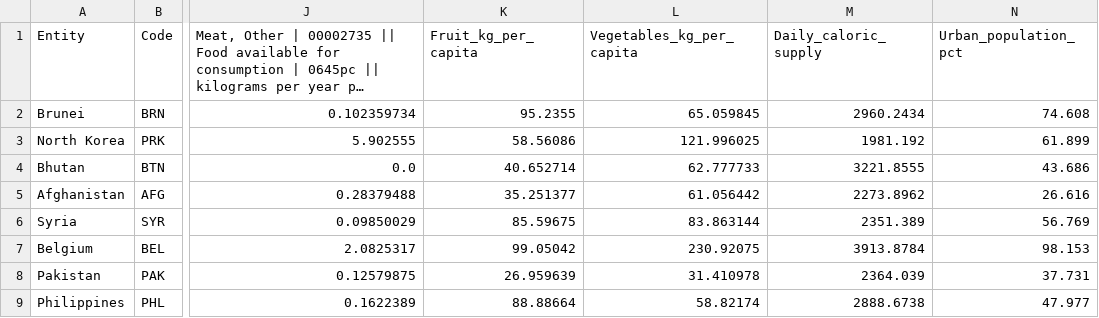
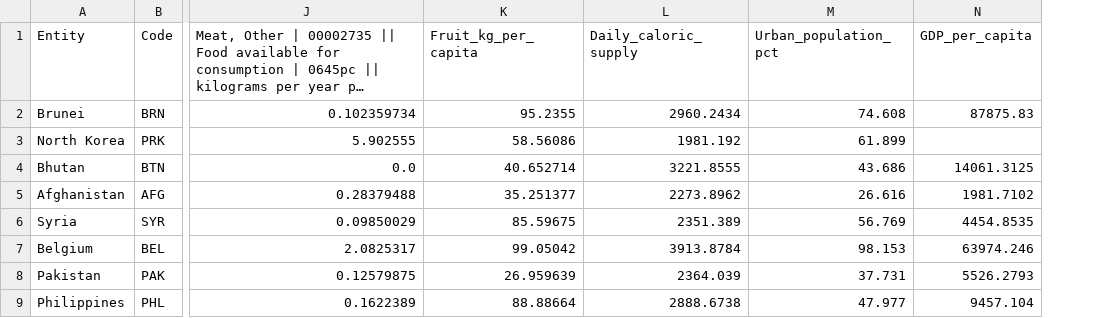
Before and after one commit to Tako870/tddm-ca, a CSV file: datasets/merged_meat_fruit_veg_caloric_urban.csv, drawn as a sheet; only a part is shown, gaps mark what is left out; long unchanged cells end in …; removed rows and columns are numbered as before the commit, all else as after; the diff names each change by its address in the sheet, - before the commit and + after, or states it on an @@ line.

Commit message:
Finished up linreg2, added dataset sources, added some summary statistics to the data

```diff
--- a/datasets/merged_meat_fruit_veg_caloric_urban.csv
+++ b/datasets/merged_meat_fruit_veg_caloric_urban.csv
-column L (Vegetables_kg_per_capita), rows 2-9: 65.059845 | 121.996025 | 62.777733 | 61.056442 | 83.863144 | 230.92075 | 31.410978 | 58.82174
+column N (GDP_per_capita), rows 2-9: 87875.83 |  | 14061.3125 | 1981.7102 | 4454.8535 | 63974.246 | 5526.2793 | 9457.104
```
Also changed, not shown: 1 other file.
